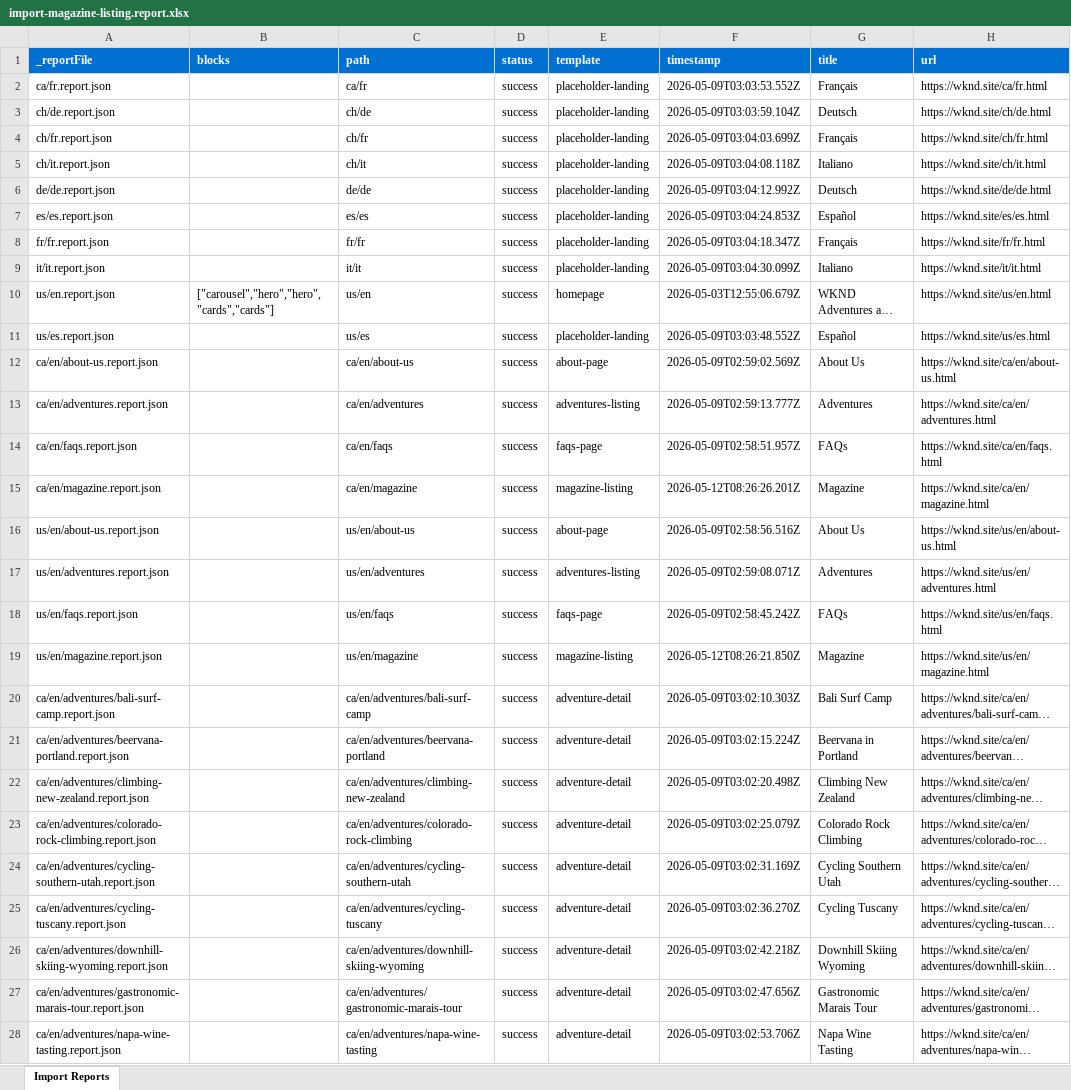
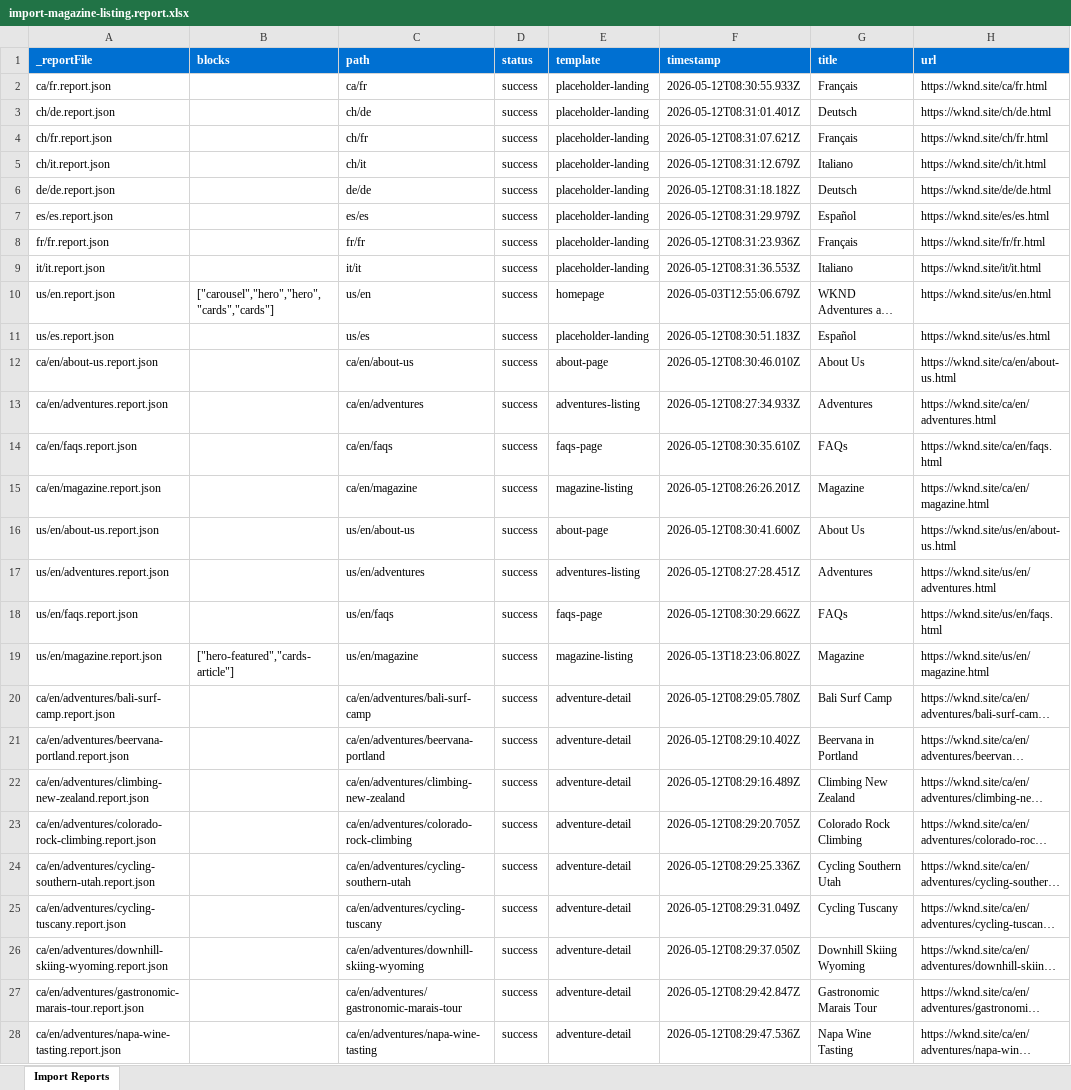
Before and after one commit to NikeetaShahi-del/eds-demo, an Excel workbook: tools/importer/reports/import-magazine-listing.report.xlsx, sheet Import Reports, drawn as a sheet; only a part is shown; long unchanged cells end in …; values as stored, in another font and other column widths than the file's, no borders; the diff covers the shown part only; the diff names each change by its address in the sheet, - before the commit and + after, or states it on an @@ line.

```diff
--- a/tools/importer/reports/import-magazine-listing.report.xlsx (sheet Import Reports)
+++ b/tools/importer/reports/import-magazine-listing.report.xlsx (sheet Import Reports)
-F2 (timestamp): 2026-05-09T03:03:53.552Z
+F2 (timestamp): 2026-05-12T08:30:55.933Z
-F3 (timestamp): 2026-05-09T03:03:59.104Z
+F3 (timestamp): 2026-05-12T08:31:01.401Z
-F4 (timestamp): 2026-05-09T03:04:03.699Z
+F4 (timestamp): 2026-05-12T08:31:07.621Z
-F5 (timestamp): 2026-05-09T03:04:08.118Z
+F5 (timestamp): 2026-05-12T08:31:12.679Z
-F6 (timestamp): 2026-05-09T03:04:12.992Z
+F6 (timestamp): 2026-05-12T08:31:18.182Z
-F7 (timestamp): 2026-05-09T03:04:24.853Z
+F7 (timestamp): 2026-05-12T08:31:29.979Z
-F8 (timestamp): 2026-05-09T03:04:18.347Z
+F8 (timestamp): 2026-05-12T08:31:23.936Z
-F9 (timestamp): 2026-05-09T03:04:30.099Z
+F9 (timestamp): 2026-05-12T08:31:36.553Z
-F11 (timestamp): 2026-05-09T03:03:48.552Z
+F11 (timestamp): 2026-05-12T08:30:51.183Z
-F12 (timestamp): 2026-05-09T02:59:02.569Z
+F12 (timestamp): 2026-05-12T08:30:46.010Z
-F13 (timestamp): 2026-05-09T02:59:13.777Z
+F13 (timestamp): 2026-05-12T08:27:34.933Z
-F14 (timestamp): 2026-05-09T02:58:51.957Z
+F14 (timestamp): 2026-05-12T08:30:35.610Z
-F16 (timestamp): 2026-05-09T02:58:56.516Z
+F16 (timestamp): 2026-05-12T08:30:41.600Z
-F17 (timestamp): 2026-05-09T02:59:08.071Z
+F17 (timestamp): 2026-05-12T08:27:28.451Z
-F18 (timestamp): 2026-05-09T02:58:45.242Z
+F18 (timestamp): 2026-05-12T08:30:29.662Z
-B19 (blocks): (empty)
+B19 (blocks): ["hero-featured","cards-article"]
-F19 (timestamp): 2026-05-12T08:26:21.850Z
+F19 (timestamp): 2026-05-13T18:23:06.802Z
-F20 (timestamp): 2026-05-09T03:02:10.303Z
+F20 (timestamp): 2026-05-12T08:29:05.780Z
-F21 (timestamp): 2026-05-09T03:02:15.224Z
+F21 (timestamp): 2026-05-12T08:29:10.402Z
-F22 (timestamp): 2026-05-09T03:02:20.498Z
+F22 (timestamp): 2026-05-12T08:29:16.489Z
-F23 (timestamp): 2026-05-09T03:02:25.079Z
+F23 (timestamp): 2026-05-12T08:29:20.705Z
-F24 (timestamp): 2026-05-09T03:02:31.169Z
+F24 (timestamp): 2026-05-12T08:29:25.336Z
-F25 (timestamp): 2026-05-09T03:02:36.270Z
+F25 (timestamp): 2026-05-12T08:29:31.049Z
-F26 (timestamp): 2026-05-09T03:02:42.218Z
+F26 (timestamp): 2026-05-12T08:29:37.050Z
-F27 (timestamp): 2026-05-09T03:02:47.656Z
+F27 (timestamp): 2026-05-12T08:29:42.847Z
-F28 (timestamp): 2026-05-09T03:02:53.706Z
+F28 (timestamp): 2026-05-12T08:29:47.536Z
```
Also changed, not shown: 33 edited cells elsewhere in this sheet, tools/importer/reports/import-about-page.report.xlsx, tools/importer/reports/import-adventures-listing.report.xlsx, 44 other files.
